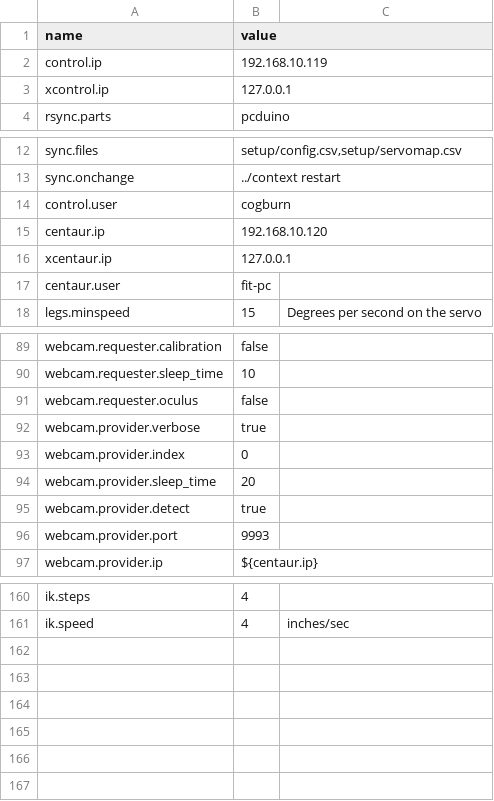
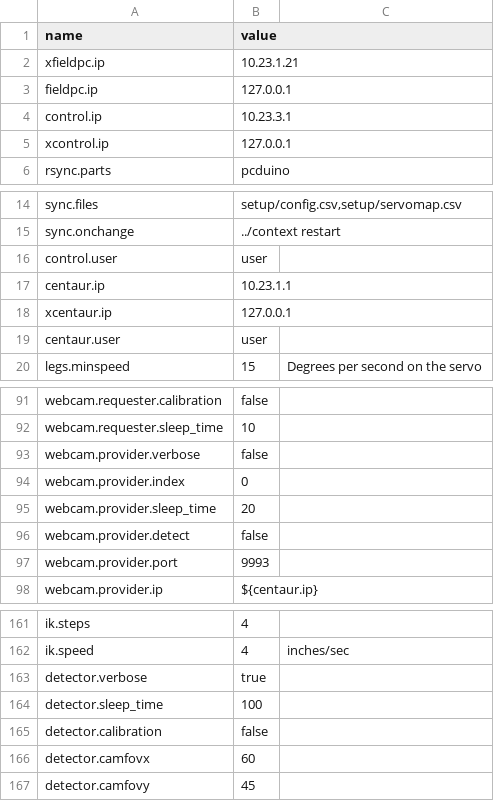
Before and after one commit to wmacevoy/grit, a CSV file: setup/config.csv, drawn as a sheet; only a part is shown, gaps mark what is left out; the diff covers the shown part only.

```diff
--- a/setup/config.csv
+++ b/setup/config.csv
@@ -1,3 +1,5 @@
 name,value
-control.ip,192.168.10.119
+xfieldpc.ip,10.23.1.21
+fieldpc.ip,127.0.0.1
+control.ip,10.23.3.1
 xcontrol.ip,127.0.0.1
@@ -13,6 +15,6 @@ sync.files,"setup/config.csv,setup/servomap.csv"
 sync.onchange,"../context restart"
-control.user,cogburn
-centaur.ip,192.168.10.120
+control.user,user
+centaur.ip,10.23.1.1
 xcentaur.ip,127.0.0.1
-centaur.user,fit-pc
+centaur.user,user
 legs.minspeed,15,Degrees per second on the servo
@@ -90,7 +92,6 @@ webcam.requester.calibration,"false"
 webcam.requester.sleep_time,"10"
-webcam.requester.oculus,"false"
-webcam.provider.verbose,"true"
+webcam.provider.verbose,"false"
 webcam.provider.index,"0"
 webcam.provider.sleep_time,"20"
-webcam.provider.detect,"true"
+webcam.provider.detect,"false"
 webcam.provider.port,"9993"
@@ -162 +163,6 @@ ik.steps,4
 ik.speed,4,"inches/sec"
+detector.verbose,true
+detector.sleep_time,100
+detector.calibration,false
+detector.camfovx,60
+detector.camfovy,45
```
Also changed, not shown: 3 edited cells elsewhere in this file, 7 other files.
